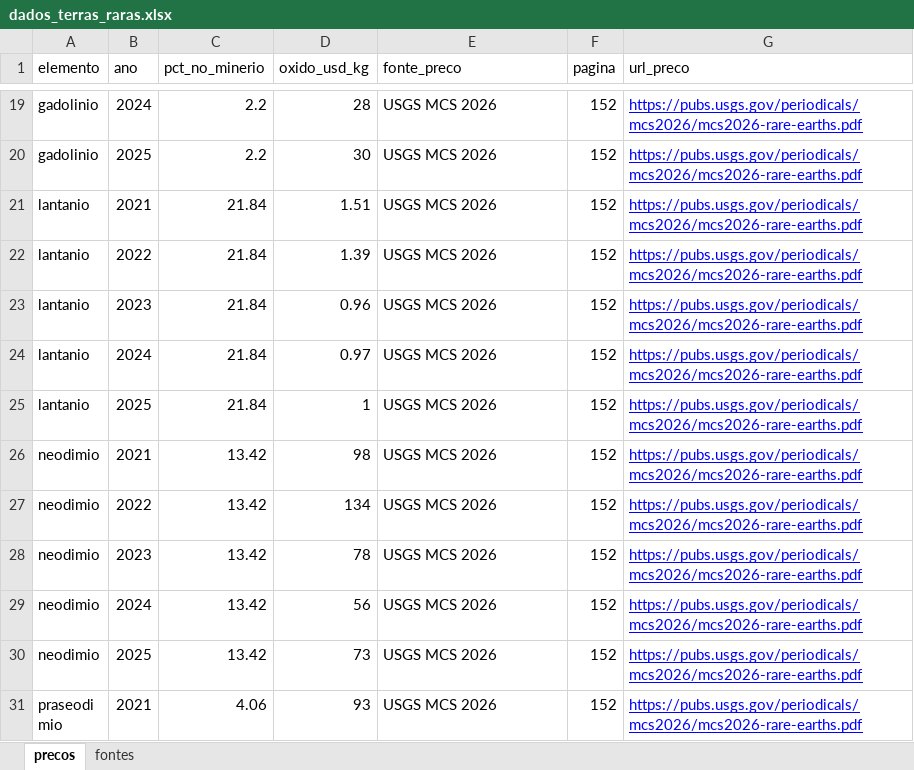
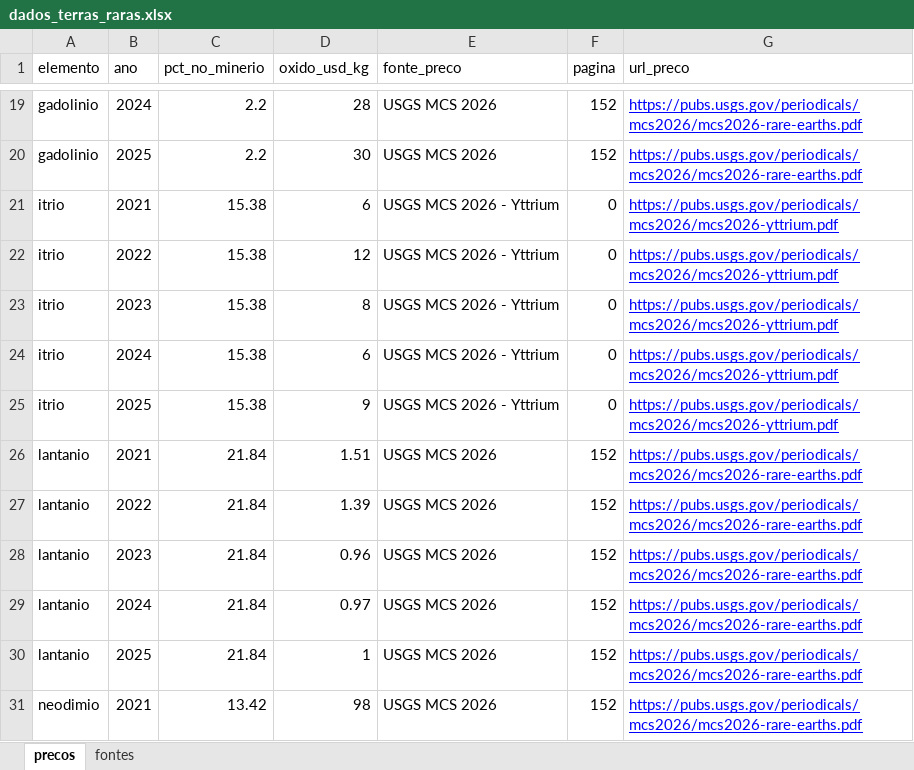
Before and after one commit to DaniloBarcelos/Danilo_barcelos_analise_de_dados, an Excel workbook: dados_terras_raras.xlsx, sheet precos, drawn as a sheet; only a part is shown, gaps mark what is left out; the shorter side is filled out with more unchanged rows; values as stored, in another font and other column widths than the file's, no borders; the diff names each change by its address in the sheet, - before the commit and + after, or states it on an @@ line.

```diff
--- a/dados_terras_raras.xlsx (sheet precos)
+++ b/dados_terras_raras.xlsx (sheet precos)
+row 21: itrio | 2021 | 15.38 | 6 | USGS MCS 2026 - Yttrium | 0 | https://pubs.usgs.gov/periodicals/mcs2026/mcs2026-yttrium.pdf
+row 22: itrio | 2022 | 15.38 | 12 | USGS MCS 2026 - Yttrium | 0 | https://pubs.usgs.gov/periodicals/mcs2026/mcs2026-yttrium.pdf
+row 23: itrio | 2023 | 15.38 | 8 | USGS MCS 2026 - Yttrium | 0 | https://pubs.usgs.gov/periodicals/mcs2026/mcs2026-yttrium.pdf
+row 24: itrio | 2024 | 15.38 | 6 | USGS MCS 2026 - Yttrium | 0 | https://pubs.usgs.gov/periodicals/mcs2026/mcs2026-yttrium.pdf
+row 25: itrio | 2025 | 15.38 | 9 | USGS MCS 2026 - Yttrium | 0 | https://pubs.usgs.gov/periodicals/mcs2026/mcs2026-yttrium.pdf
```
Also changed, not shown: sheet fontes, resultado_terras_raras.xlsx, 1 other file.
